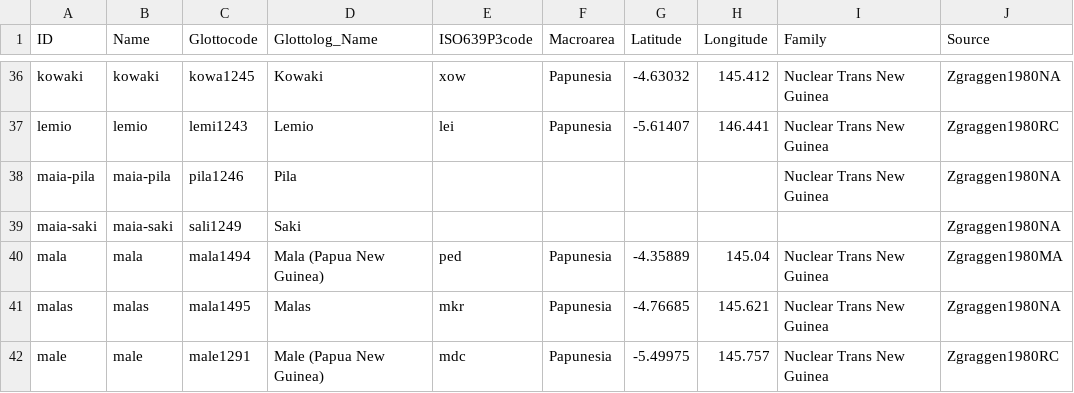
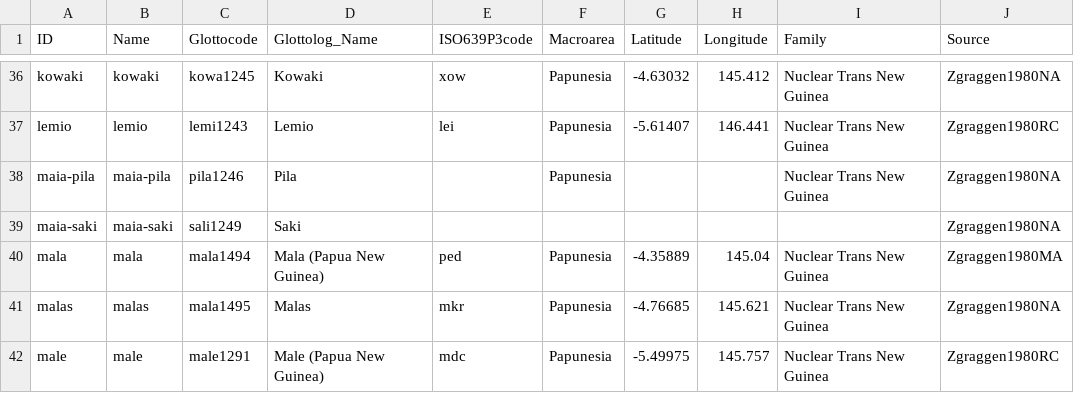
Before and after one commit to lexibank/zgraggenmadang, a CSV file: cldf/languages.csv, drawn as a sheet; only a part is shown, gaps mark what is left out.

Commit message:
Re-generated CLDF for buildbot

```diff
--- a/cldf/languages.csv
+++ b/cldf/languages.csv
@@ -37,3 +37,3 @@ kowaki,kowaki,kowa1245,Kowaki,xow,Papunesia,-4.63032,145.412,Nuclear Trans New G
 lemio,lemio,lemi1243,Lemio,lei,Papunesia,-5.61407,146.441,Nuclear Trans New Guinea,Zgraggen1980RC
-maia-pila,maia-pila,pila1246,Pila,,,,,Nuclear Trans New Guinea,Zgraggen1980NA
+maia-pila,maia-pila,pila1246,Pila,,Papunesia,,,Nuclear Trans New Guinea,Zgraggen1980NA
 maia-saki,maia-saki,sali1249,Saki,,,,,,Zgraggen1980NA
```
Also changed, not shown: 4 other files.
